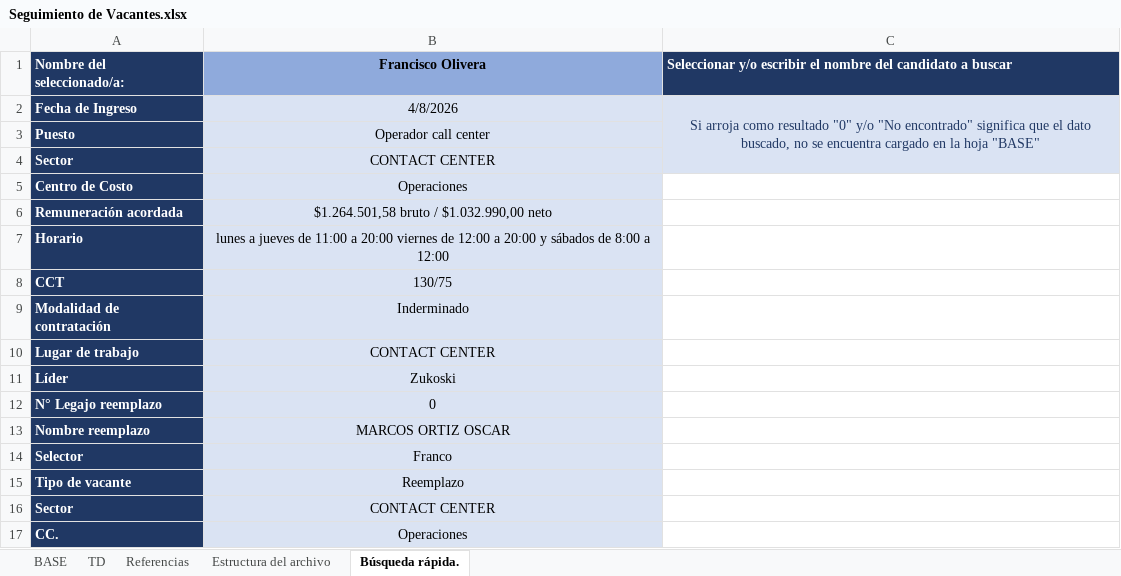
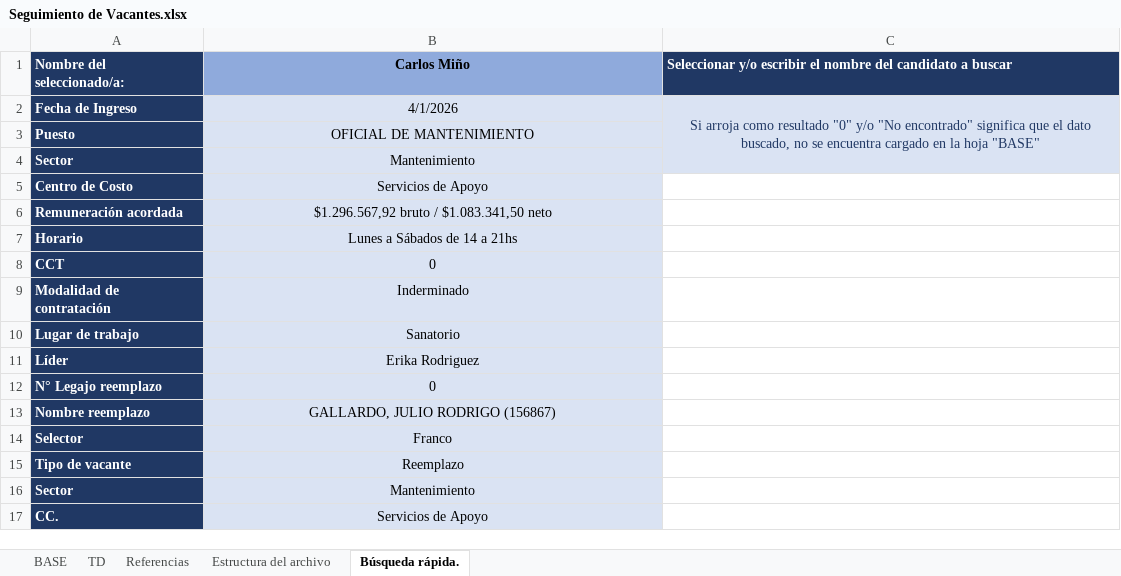
Before and after one commit to juanpisanchez/talent-dashboard-grupo-cober, an Excel workbook: Seguimiento de Vacantes.xlsx, sheet Búsqueda rápida., drawn as a sheet; values as stored, in another font and other column widths than the file's, no borders; the diff names each change by its address in the sheet, - before the commit and + after, or states it on an @@ line.

```diff
--- a/Seguimiento de Vacantes.xlsx (sheet Búsqueda rápida.)
+++ b/Seguimiento de Vacantes.xlsx (sheet Búsqueda rápida.)
-B1: Francisco Olivera
+B1: Carlos Miño
-B2: 4/8/2026
+B2: 4/1/2026
-B3: Operador call center
+B3: OFICIAL DE MANTENIMIENTO
-B4: CONTACT CENTER
+B4: Mantenimiento
-B5: Operaciones
+B5: Servicios de Apoyo
-B6: $1.264.501,58 bruto / $1.032.990,00 neto
+B6: $1.296.567,92 bruto / $1.083.341,50 neto
-B7: lunes a jueves de 11:00 a 20:00 viernes de 12:00 a 20:00 y sábados de 8:00 a 12:00
+B7: Lunes a Sábados de 14 a 21hs
-B8: 130/75
+B8: 0
-B10: CONTACT CENTER
+B10: Sanatorio
-B11: Zukoski
+B11: Erika Rodriguez
-B13: MARCOS ORTIZ OSCAR
+B13: GALLARDO, JULIO RODRIGO (156867)
-B16: CONTACT CENTER
+B16: Mantenimiento
-B17: Operaciones
+B17: Servicios de Apoyo
```
Also changed, not shown: sheet BASE, sheet TD.
